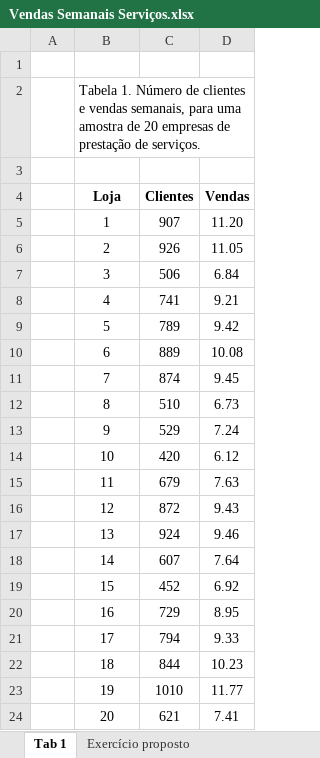
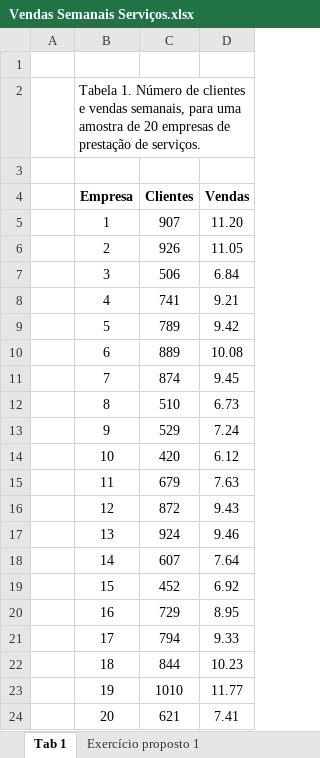
Before and after one commit to rhozon/Introdu-o-Econometria-com-Excel, an Excel workbook: Vendas Semanais Serviços.xlsx, sheet Tab 1, drawn as a sheet; values as stored, in another font and other column widths than the file's, no borders; the diff names each change by its address in the sheet, - before the commit and + after, or states it on an @@ line.

```diff
--- a/Vendas Semanais Serviços.xlsx (sheet Tab 1)
+++ b/Vendas Semanais Serviços.xlsx (sheet Tab 1)
-sheet tab: Exercício proposto
+sheet tab: Exercício proposto 1
-B4: Loja
+B4: Empresa
```
Also changed, not shown: sheet Exercício proposto 1.
